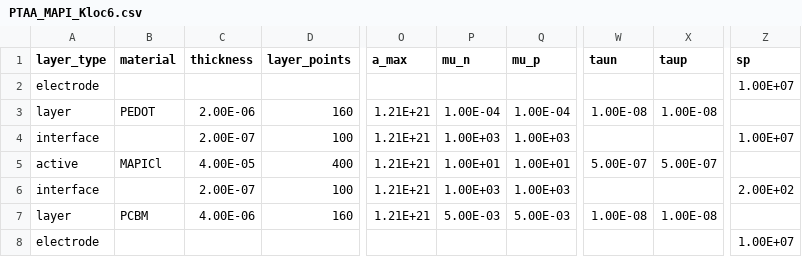
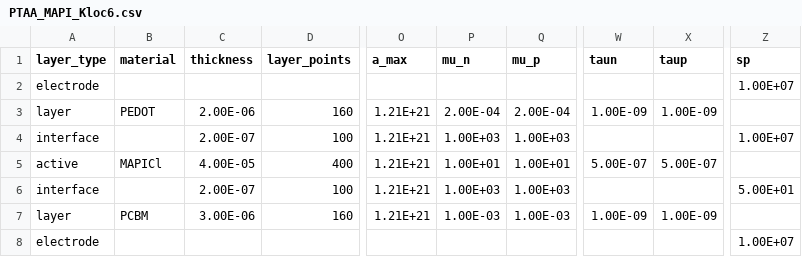
Before and after one commit to lucy-hart/Driftfusion, a CSV file: Input_files/PTAA_MAPI_Kloc6.csv, drawn as a sheet; only a part is shown, gaps mark what is left out; the diff names each change by its address in the sheet, - before the commit and + after, or states it on an @@ line.

```diff
--- a/Input_files/PTAA_MAPI_Kloc6.csv
+++ b/Input_files/PTAA_MAPI_Kloc6.csv
-P3 (mu_n): 1.00E-04
+P3 (mu_n): 2.00E-04
-Q3 (mu_p): 1.00E-04
+Q3 (mu_p): 2.00E-04
-W3 (taun): 1.00E-08
+W3 (taun): 1.00E-09
-X3 (taup): 1.00E-08
+X3 (taup): 1.00E-09
-Z6 (sp): 2.00E+02
+Z6 (sp): 5.00E+01
-C7 (thickness): 4.00E-06
+C7 (thickness): 3.00E-06
-P7 (mu_n): 5.00E-03
+P7 (mu_n): 1.00E-03
-Q7 (mu_p): 5.00E-03
+Q7 (mu_p): 1.00E-03
-W7 (taun): 1.00E-08
+W7 (taun): 1.00E-09
-X7 (taup): 1.00E-08
+X7 (taup): 1.00E-09
```
Also changed, not shown: Input_files/ptaa_mapi_pcbm.csv, 2 other files.
